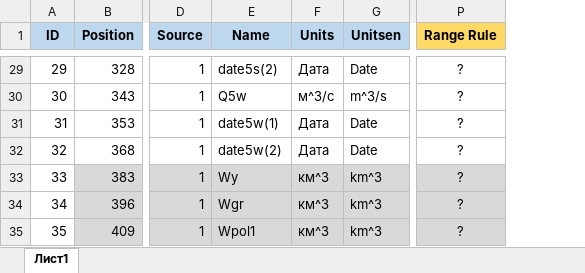
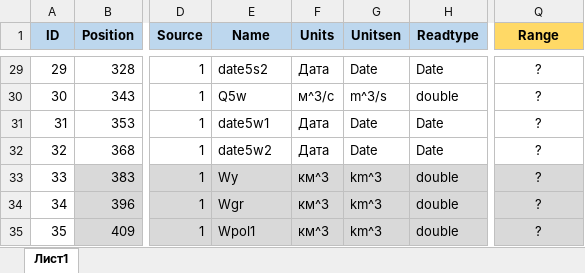
Before and after one commit to tsamsonov/grwat, an Excel workbook: data-raw/params_out.xlsx, sheet Лист1, drawn as a sheet; only a part is shown, gaps mark what is left out; values as stored, in another font and other column widths than the file's, no borders; addresses are those after the commit; the diff covers the shown part only; the diff names each change by its address in the sheet, - before the commit and + after, or states it on an @@ line.

```diff
--- a/data-raw/params_out.xlsx (sheet Лист1)
+++ b/data-raw/params_out.xlsx (sheet Лист1)
+column H (Readtype), rows 29-35: Date | double | Date | Date | double | double | double
-Q1: Range Rule
+Q1: Range
-E29 (Name): date5s(2)
+E29 (Name): date5s2
-E31 (Name): date5w(1)
+E31 (Name): date5w1
-E32 (Name): date5w(2)
+E32 (Name): date5w2
```
Also changed, not shown: 11 edited cells elsewhere in this sheet, 58 other files.
